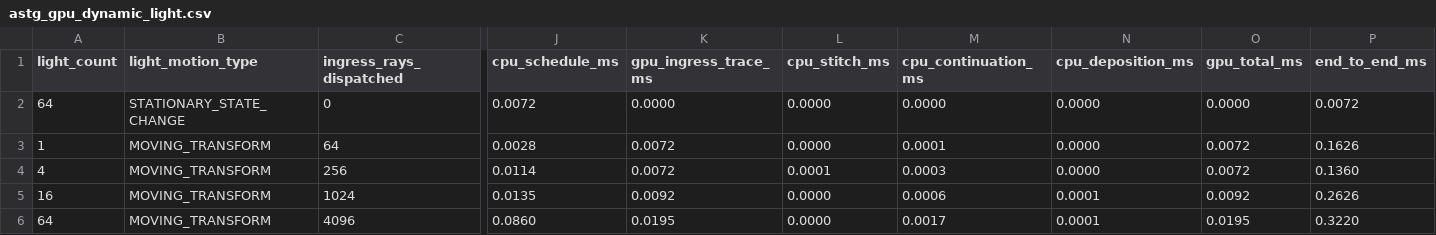
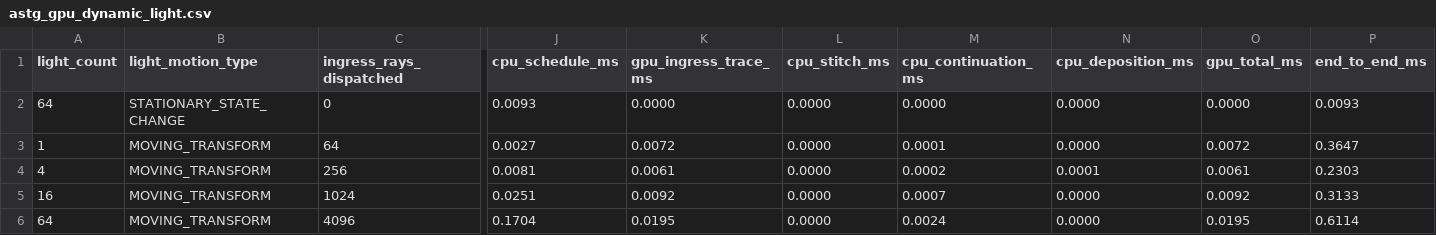
Before and after one commit to SadSinglePringle/RayLess, a CSV file: results/latest/astg_gpu_dynamic_light.csv, drawn as a sheet; only a part is shown, gaps mark what is left out; the diff names each change by its address in the sheet, - before the commit and + after, or states it on an @@ line.

Commit message:
results: publish CPU GPU discovery equivalence evidence

```diff
--- a/results/latest/astg_gpu_dynamic_light.csv
+++ b/results/latest/astg_gpu_dynamic_light.csv
-J2 (cpu_schedule_ms): 0.0072
+J2 (cpu_schedule_ms): 0.0093
-P2 (end_to_end_ms): 0.0072
+P2 (end_to_end_ms): 0.0093
-J3 (cpu_schedule_ms): 0.0028
+J3 (cpu_schedule_ms): 0.0027
-P3 (end_to_end_ms): 0.1626
+P3 (end_to_end_ms): 0.3647
-J4 (cpu_schedule_ms): 0.0114
+J4 (cpu_schedule_ms): 0.0081
-K4 (gpu_ingress_trace_ms): 0.0072
+K4 (gpu_ingress_trace_ms): 0.0061
-L4 (cpu_stitch_ms): 0.0001
+L4 (cpu_stitch_ms): 0.0000
-M4 (cpu_continuation_ms): 0.0003
+M4 (cpu_continuation_ms): 0.0002
-N4 (cpu_deposition_ms): 0.0000
+N4 (cpu_deposition_ms): 0.0001
-O4 (gpu_total_ms): 0.0072
+O4 (gpu_total_ms): 0.0061
-P4 (end_to_end_ms): 0.1360
+P4 (end_to_end_ms): 0.2303
-J5 (cpu_schedule_ms): 0.0135
+J5 (cpu_schedule_ms): 0.0251
-M5 (cpu_continuation_ms): 0.0006
+M5 (cpu_continuation_ms): 0.0007
-N5:N6 (cpu_deposition_ms): 0.0001
+N5:N6 (cpu_deposition_ms): 0.0000
-P5 (end_to_end_ms): 0.2626
+P5 (end_to_end_ms): 0.3133
-J6 (cpu_schedule_ms): 0.0860
+J6 (cpu_schedule_ms): 0.1704
-M6 (cpu_continuation_ms): 0.0017
+M6 (cpu_continuation_ms): 0.0024
-P6 (end_to_end_ms): 0.3220
+P6 (end_to_end_ms): 0.6114
```
Also changed, not shown: results/latest/astg_gpu_refinement.csv, results/latest/astg_gpu_regeneration.csv, 33 other files.
